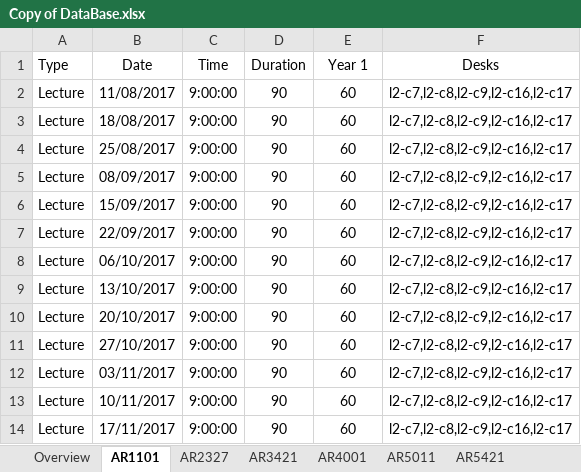
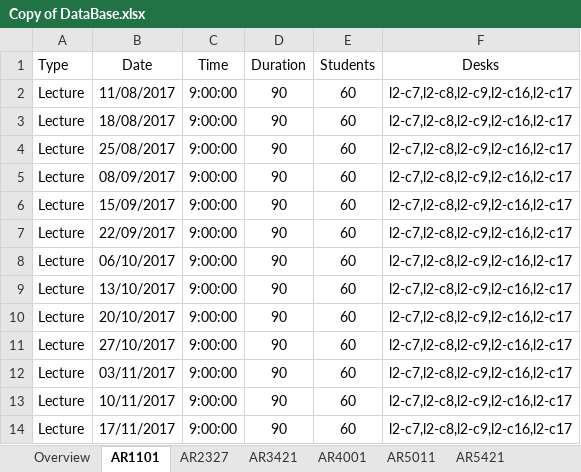
Before and after one commit to design-automation/desking, an Excel workbook: assets/data/Copy of DataBase.xlsx, sheet AR1101, drawn as a sheet; values as stored, in another font and other column widths than the file's, no borders; the diff names each change by its address in the sheet, - before the commit and + after, or states it on an @@ line.

```diff
--- a/assets/data/Copy of DataBase.xlsx (sheet AR1101)
+++ b/assets/data/Copy of DataBase.xlsx (sheet AR1101)
-E1: Year 1
+E1: Students
```
Also changed, not shown: sheet AR3101, sheet AR4001, sheet AR5421, sheet AR2327, sheet AR3421, sheet AR5011, 4 other files.
